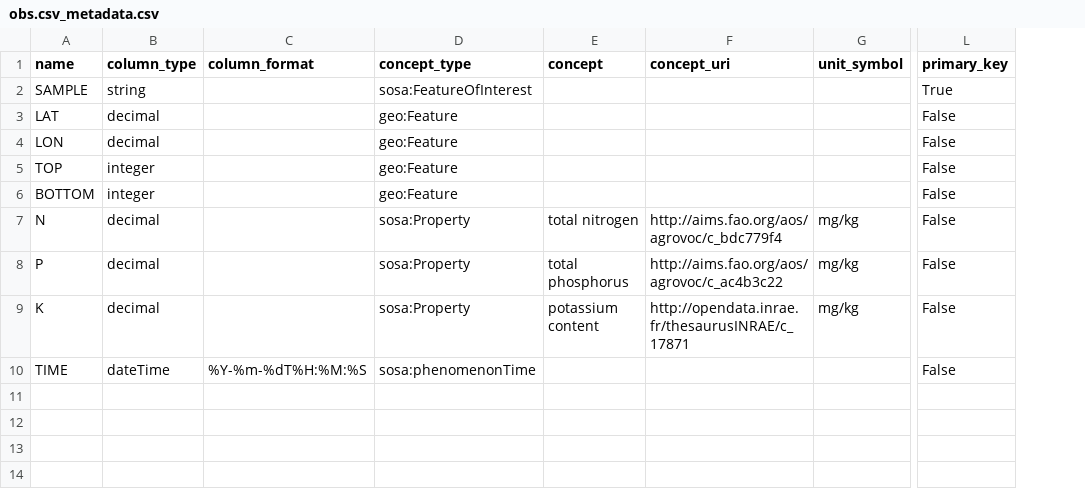
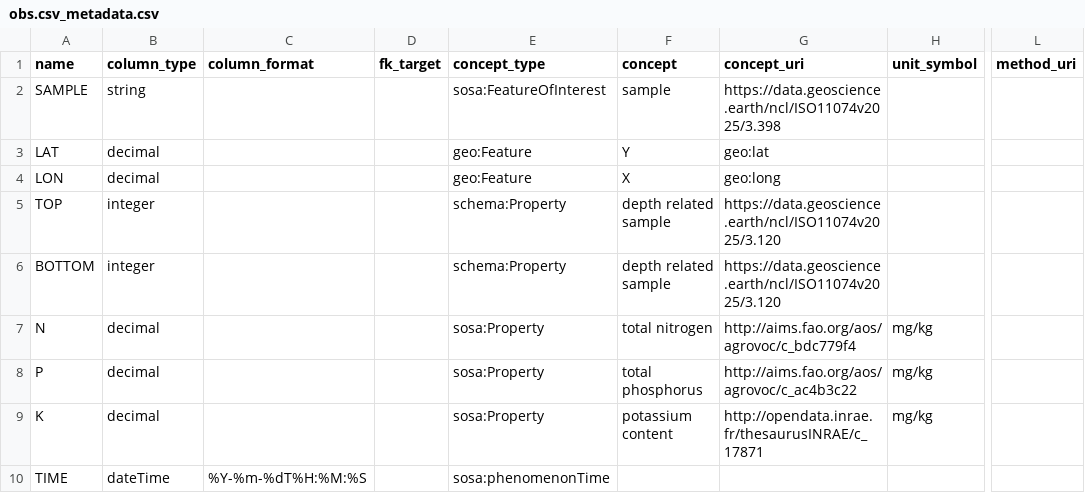
Before and after one commit to soilwise-he/soil-observation-data-encodings, a CSV file: EXAMPLES/example3/obs.csv_metadata.csv, drawn as a sheet; only a part is shown, gaps mark what is left out; removed rows and columns are numbered as before the commit, all else as after; the diff names each change by its address in the sheet, - before the commit and + after, or states it on an @@ line.

```diff
--- a/EXAMPLES/example3/obs.csv_metadata.csv
+++ b/EXAMPLES/example3/obs.csv_metadata.csv
+column D (fk_target), empty
+column L (method_uri), empty
-column L (primary_key), rows 2-10: True | False | False | False | False | False | False | False | False
-F2 (concept): (empty)
+F2 (concept): sample
-G2 (concept_uri): (empty)
+G2 (concept_uri): https://data.geoscience.earth/ncl/ISO11074v2025/3.398
-F3 (concept): (empty)
+F3 (concept): Y
-G3 (concept_uri): (empty)
+G3 (concept_uri): geo:lat
-F4 (concept): (empty)
+F4 (concept): X
-G4 (concept_uri): (empty)
+G4 (concept_uri): geo:long
-E5:E6 (concept_type): geo:Feature
+E5:E6 (concept_type): schema:Property
-F5:F6 (concept): (empty)
+F5:F6 (concept): depth related sample
-G5:G6 (concept_uri): (empty)
+G5:G6 (concept_uri): https://data.geoscience.earth/ncl/ISO11074v2025/3.120
```
Also changed, not shown: EXAMPLES/example2/leaves.csv_metadata.csv, EXAMPLES/example2/trees.csv_metadata.csv, 3 other files.
